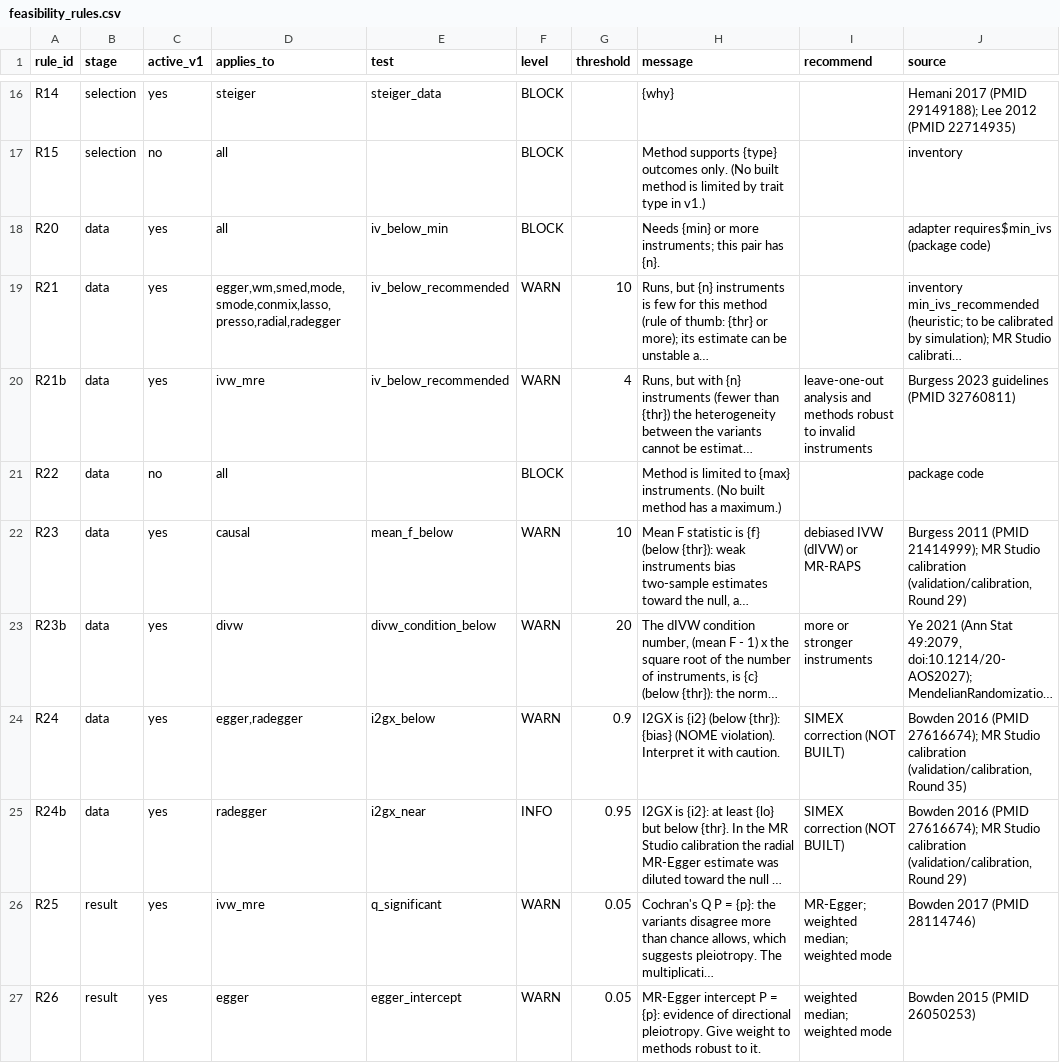
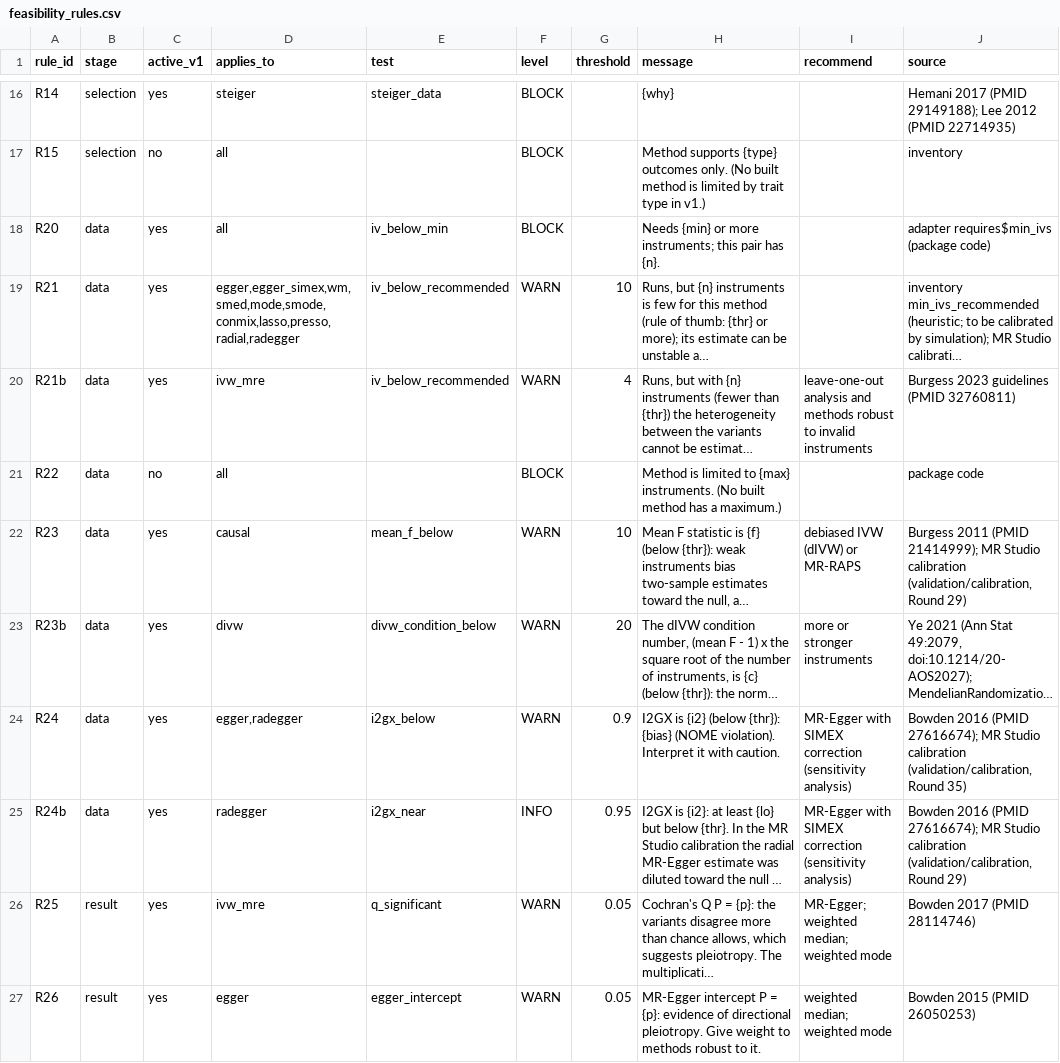
Before and after one commit to AliiReezaa/mr_studio_repo, a CSV file: prototype/engine/feasibility_rules.csv, drawn as a sheet; only a part is shown, gaps mark what is left out; long unchanged cells end in …; the diff names each change by its address in the sheet, - before the commit and + after, or states it on an @@ line.

Commit message:
Round 41: MR-Egger with SIMEX correction; fix false "changed outside the app" after method changes
MR-Egger with SIMEX correction (Bowden et al. 2016, Int J Epidemiol, PMID 27616674)
- Variants oriented, MR-Egger weighted by 1/se_y^2, simulation extrapolation with the simex package (quadratic, jackknife SE, t interval on k - 2 df), as in the paper; the uncorrected slope equals TwoSampleMR's MR-Egger
- simex 1.8 (CRAN, base R only, not on conda-forge) is downloaded in the workflow and installed only after a SHA-256 check; scripts pin it by version
- R24 and R24b now recommend it as built; R21 covers it; Methods text calls it a sensitivity analysis with the paper's caveat
- Generated script equals the in-app result (1e-12), replay identical

Fix: re-running a pair after its methods changed archived the old scripts but kept them in the manifest, so the next run stopped with SCRIPT_USER_MODIFIED
- Archiving now removes those manifest rows, and each run heals rows left by older versions when an identical copy is in archive/; a file the analyst deleted is still reported
- 3 new study tests

Tests: 361 engine, 37 contract, 90 script, 37 study, 15 gate, all passed. Checked in the app on BMI1 to CHD1: SIMEX MR-Egger 0.689 (0.418 to 0.961) against MR-Egger 0.644.

```diff
--- a/prototype/engine/feasibility_rules.csv
+++ b/prototype/engine/feasibility_rules.csv
-D19 (applies_to): egger,wm,smed,mode,smode,conmix,lasso,presso,radial,radegger
+D19 (applies_to): egger,egger_simex,wm,smed,mode,smode,conmix,lasso,presso,radial,radegger
-I24:I25 (recommend): SIMEX correction (NOT BUILT)
+I24:I25 (recommend): MR-Egger with SIMEX correction (sensitivity analysis)
```
Also changed, not shown: 13 other files.
